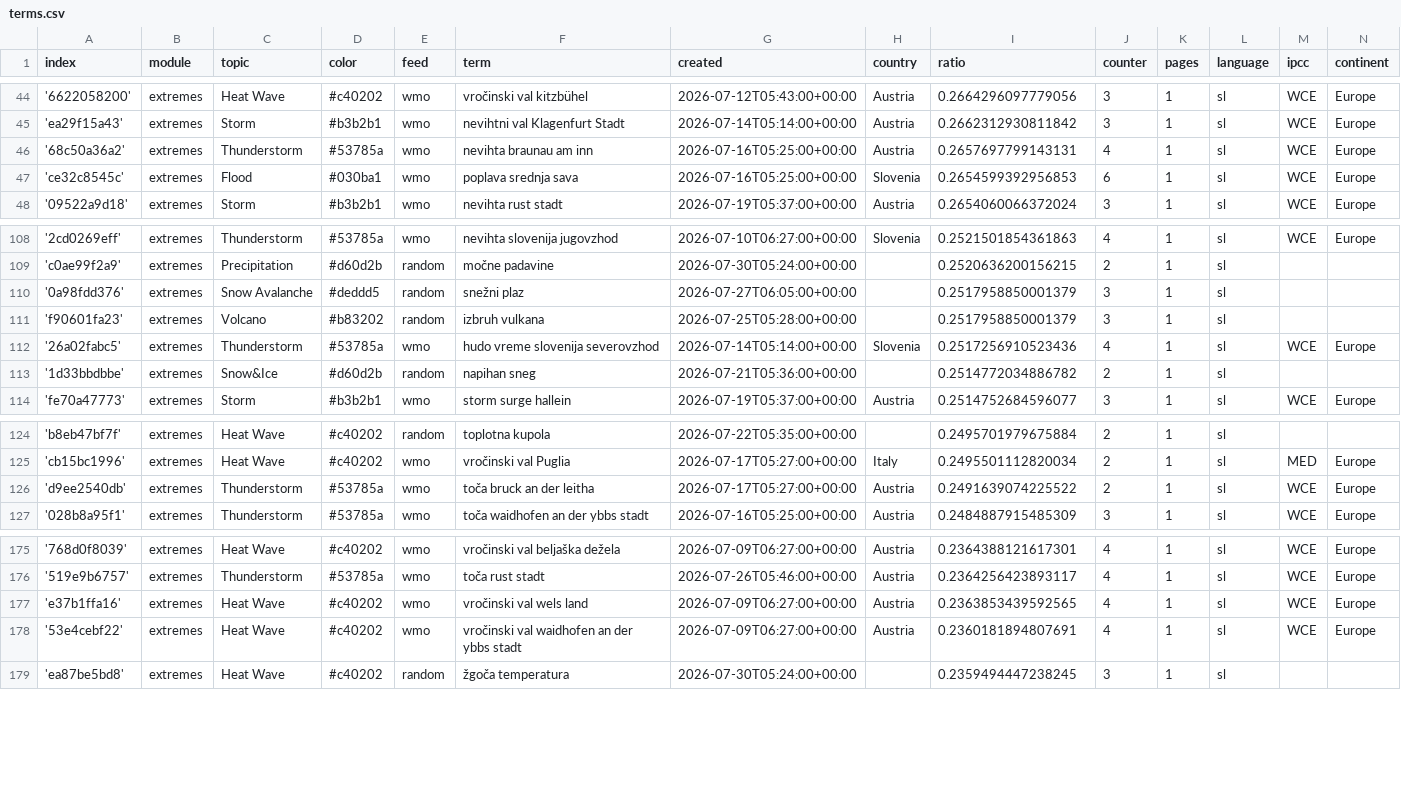
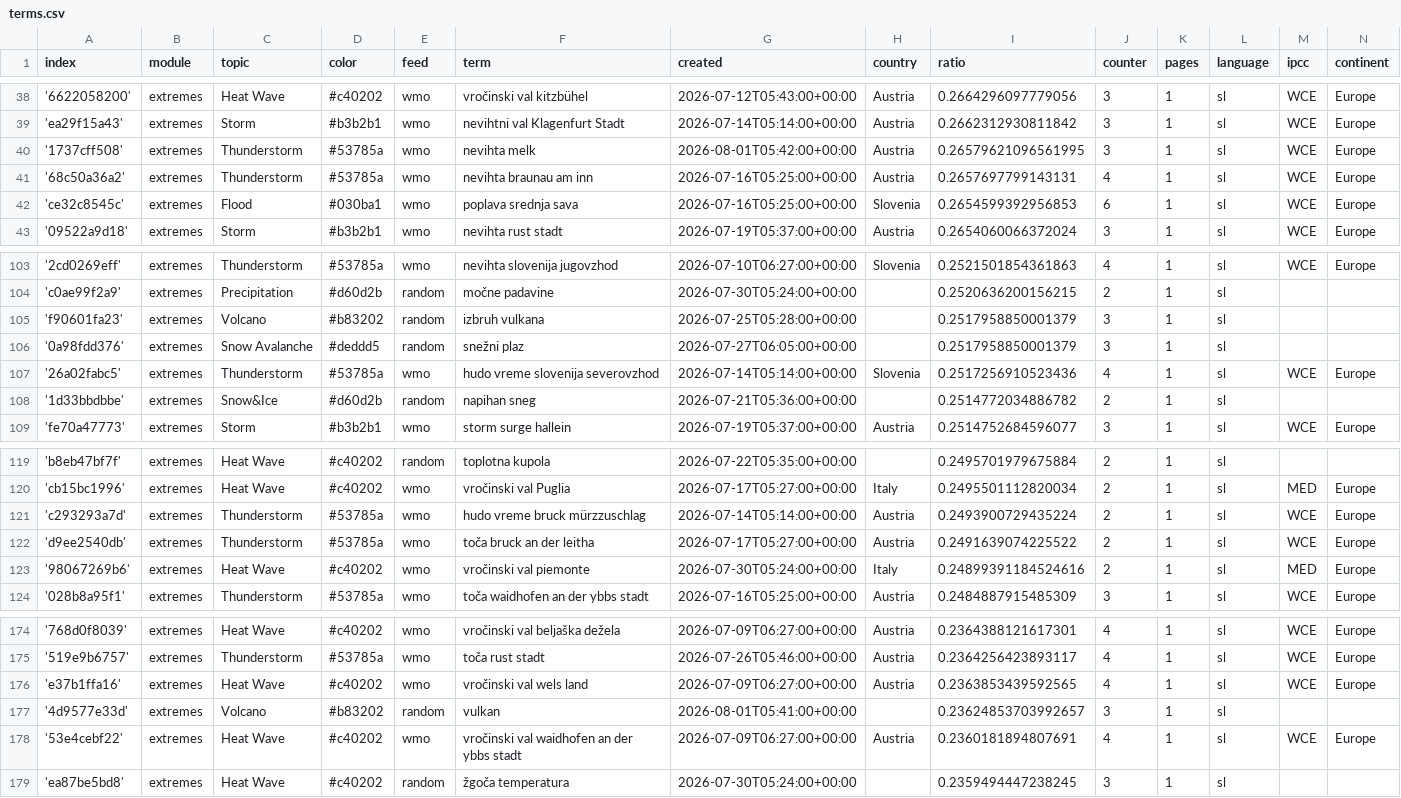
Before and after one commit to alime78-news/slowenienExtremes, a CSV file: terms.csv, drawn as a sheet; only a part is shown, gaps mark what is left out; the diff covers the shown part only.

```diff
--- a/terms.csv
+++ b/terms.csv
@@ -45,2 +39,3 @@ index,module,topic,color,feed,term,created,country,ratio,counter,pages,language,
 'ea29f15a43',extremes,Storm,#b3b2b1,wmo,nevihtni val Klagenfurt Stadt,2026-07-14T05:14:00+00:00,Austria,0.2662312930811842,3,1,sl,WCE,Europe
+'1737cff508',extremes,Thunderstorm,#53785a,wmo,nevihta melk,2026-08-01T05:42:00+00:00,Austria,0.26579621096561995,3,1,sl,WCE,Europe
 '68c50a36a2',extremes,Thunderstorm,#53785a,wmo,nevihta braunau am inn,2026-07-16T05:25:00+00:00,Austria,0.2657697799143131,4,1,sl,WCE,Europe
@@ -109,4 +104,4 @@ index,module,topic,color,feed,term,created,country,ratio,counter,pages,language,
 'c0ae99f2a9',extremes,Precipitation,#d60d2b,random,močne padavine,2026-07-30T05:24:00+00:00,,0.2520636200156215,2,1,sl,,
+'f90601fa23',extremes,Volcano,#b83202,random,izbruh vulkana,2026-07-25T05:28:00+00:00,,0.2517958850001379,3,1,sl,,
 '0a98fdd376',extremes,Snow Avalanche,#deddd5,random,snežni plaz,2026-07-27T06:05:00+00:00,,0.2517958850001379,3,1,sl,,
-'f90601fa23',extremes,Volcano,#b83202,random,izbruh vulkana,2026-07-25T05:28:00+00:00,,0.2517958850001379,3,1,sl,,
 '26a02fabc5',extremes,Thunderstorm,#53785a,wmo,hudo vreme slovenija severovzhod,2026-07-14T05:14:00+00:00,Slovenia,0.2517256910523436,4,1,sl,WCE,Europe
@@ -125,3 +120,5 @@ index,module,topic,color,feed,term,created,country,ratio,counter,pages,language,
 'cb15bc1996',extremes,Heat Wave,#c40202,wmo,vročinski val Puglia,2026-07-17T05:27:00+00:00,Italy,0.2495501112820034,2,1,sl,MED,Europe
+'c293293a7d',extremes,Thunderstorm,#53785a,wmo,hudo vreme bruck mürzzuschlag,2026-07-14T05:14:00+00:00,Austria,0.2493900729435224,2,1,sl,WCE,Europe
 'd9ee2540db',extremes,Thunderstorm,#53785a,wmo,toča bruck an der leitha,2026-07-17T05:27:00+00:00,Austria,0.2491639074225522,2,1,sl,WCE,Europe
+'98067269b6',extremes,Heat Wave,#c40202,wmo,vročinski val piemonte,2026-07-30T05:24:00+00:00,Italy,0.24899391184524616,2,1,sl,MED,Europe
 '028b8a95f1',extremes,Thunderstorm,#53785a,wmo,toča waidhofen an der ybbs stadt,2026-07-16T05:25:00+00:00,Austria,0.2484887915485309,3,1,sl,WCE,Europe
@@ -177,2 +176,3 @@ index,module,topic,color,feed,term,created,country,ratio,counter,pages,language,
 'e37b1ffa16',extremes,Heat Wave,#c40202,wmo,vročinski val wels land,2026-07-09T06:27:00+00:00,Austria,0.2363853439592565,4,1,sl,WCE,Europe
+'4d9577e33d',extremes,Volcano,#b83202,random,vulkan,2026-08-01T05:41:00+00:00,,0.23624853703992657,3,1,sl,,
 '53e4cebf22',extremes,Heat Wave,#c40202,wmo,vročinski val waidhofen an der ybbs stadt,2026-07-09T06:27:00+00:00,Austria,0.2360181894807691,4,1,sl,WCE,Europe
```
Also changed, not shown: 2 added rows, 6 removed rows and 20 edited cells elsewhere in this file.
